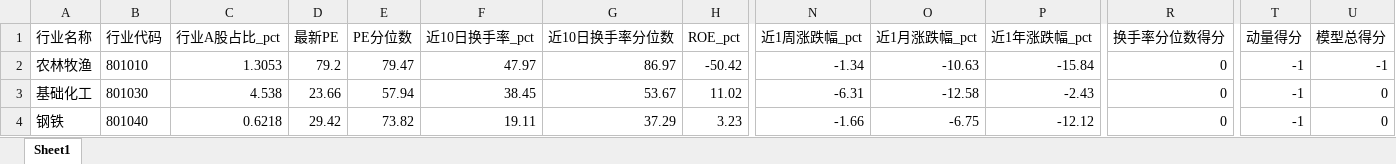
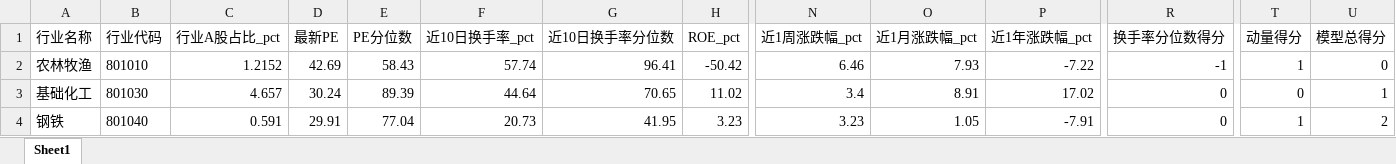
Before and after one commit to Alpha9527-Daniel/Industry-Insight, an Excel workbook: data/industry_cache/industry_observation.xlsx, sheet Sheet1, drawn as a sheet; only a part is shown, gaps mark what is left out; values as stored, in another font and other column widths than the file's, no borders; the diff covers the shown part only; the diff names each change by its address in the sheet, - before the commit and + after, or states it on an @@ line.

```diff
--- a/data/industry_cache/industry_observation.xlsx (sheet Sheet1)
+++ b/data/industry_cache/industry_observation.xlsx (sheet Sheet1)
-C2 (行业A股占比_pct): 1.3053
+C2 (行业A股占比_pct): 1.2152
-D2 (最新PE): 79.2
+D2 (最新PE): 42.69
-E2 (PE分位数): 79.47
+E2 (PE分位数): 58.43
-F2 (近10日换手率_pct): 47.97
+F2 (近10日换手率_pct): 57.74
-G2 (近10日换手率分位数): 86.97
+G2 (近10日换手率分位数): 96.41
-N2 (近1周涨跌幅_pct): -1.34
+N2 (近1周涨跌幅_pct): 6.46
-O2 (近1月涨跌幅_pct): -10.63
+O2 (近1月涨跌幅_pct): 7.93
-P2 (近1年涨跌幅_pct): -15.84
+P2 (近1年涨跌幅_pct): -7.22
-R2 (换手率分位数得分): 0
+R2 (换手率分位数得分): -1
-T2 (动量得分): -1
+T2 (动量得分): 1
-U2 (模型总得分): -1
+U2 (模型总得分): 0
-C3 (行业A股占比_pct): 4.538
+C3 (行业A股占比_pct): 4.657
-D3 (最新PE): 23.66
+D3 (最新PE): 30.24
-E3 (PE分位数): 57.94
+E3 (PE分位数): 89.39
-F3 (近10日换手率_pct): 38.45
+F3 (近10日换手率_pct): 44.64
-G3 (近10日换手率分位数): 53.67
+G3 (近10日换手率分位数): 70.65
-N3 (近1周涨跌幅_pct): -6.31
+N3 (近1周涨跌幅_pct): 3.4
-O3 (近1月涨跌幅_pct): -12.58
+O3 (近1月涨跌幅_pct): 8.91
-P3 (近1年涨跌幅_pct): -2.43
+P3 (近1年涨跌幅_pct): 17.02
-T3 (动量得分): -1
+T3 (动量得分): 0
-U3 (模型总得分): 0
+U3 (模型总得分): 1
-C4 (行业A股占比_pct): 0.6218
+C4 (行业A股占比_pct): 0.591
-D4 (最新PE): 29.42
+D4 (最新PE): 29.91
-E4 (PE分位数): 73.82
+E4 (PE分位数): 77.04
-F4 (近10日换手率_pct): 19.11
+F4 (近10日换手率_pct): 20.73
-G4 (近10日换手率分位数): 37.29
+G4 (近10日换手率分位数): 41.95
-N4 (近1周涨跌幅_pct): -1.66
+N4 (近1周涨跌幅_pct): 3.23
-O4 (近1月涨跌幅_pct): -6.75
+O4 (近1月涨跌幅_pct): 1.05
-P4 (近1年涨跌幅_pct): -12.12
+P4 (近1年涨跌幅_pct): -7.91
-T4 (动量得分): -1
+T4 (动量得分): 1
-U4 (模型总得分): 0
+U4 (模型总得分): 2
```
Also changed, not shown: 272 edited cells elsewhere in this sheet, 56 other files.
